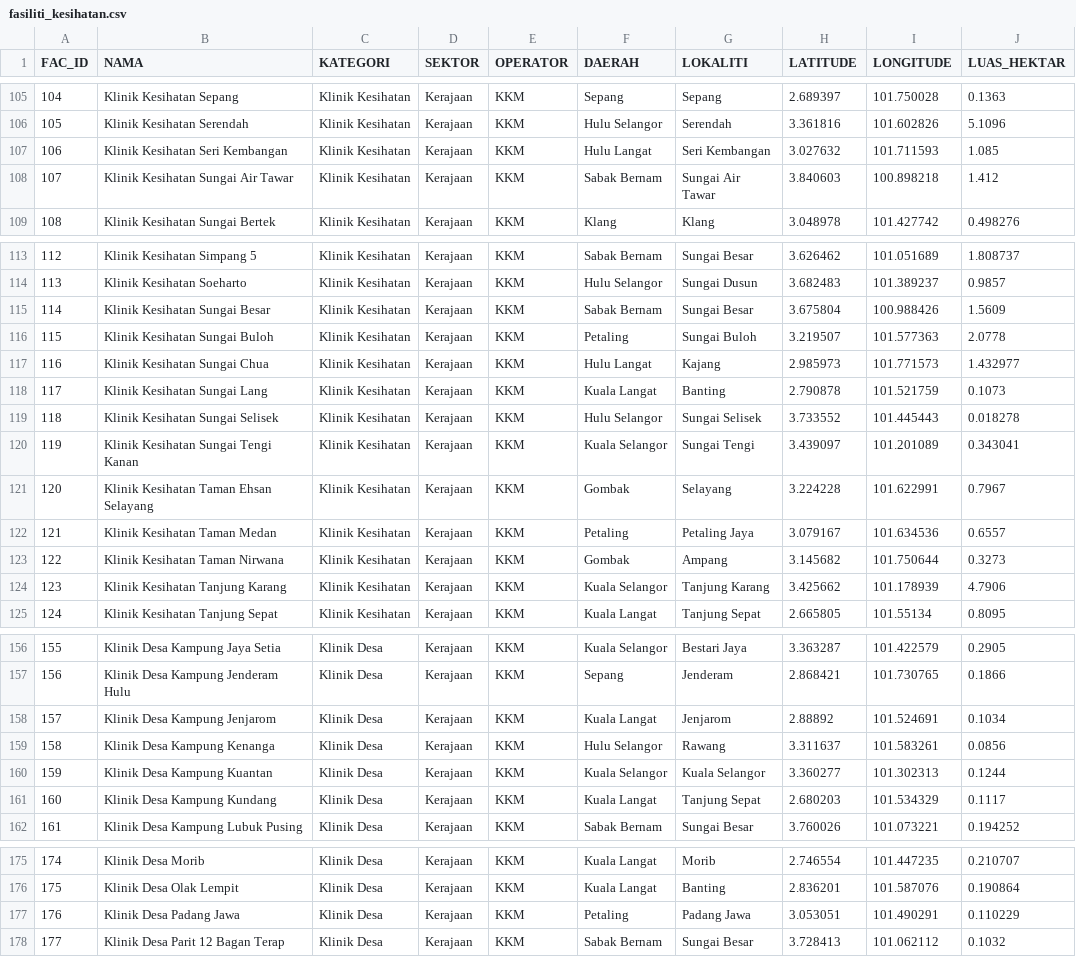
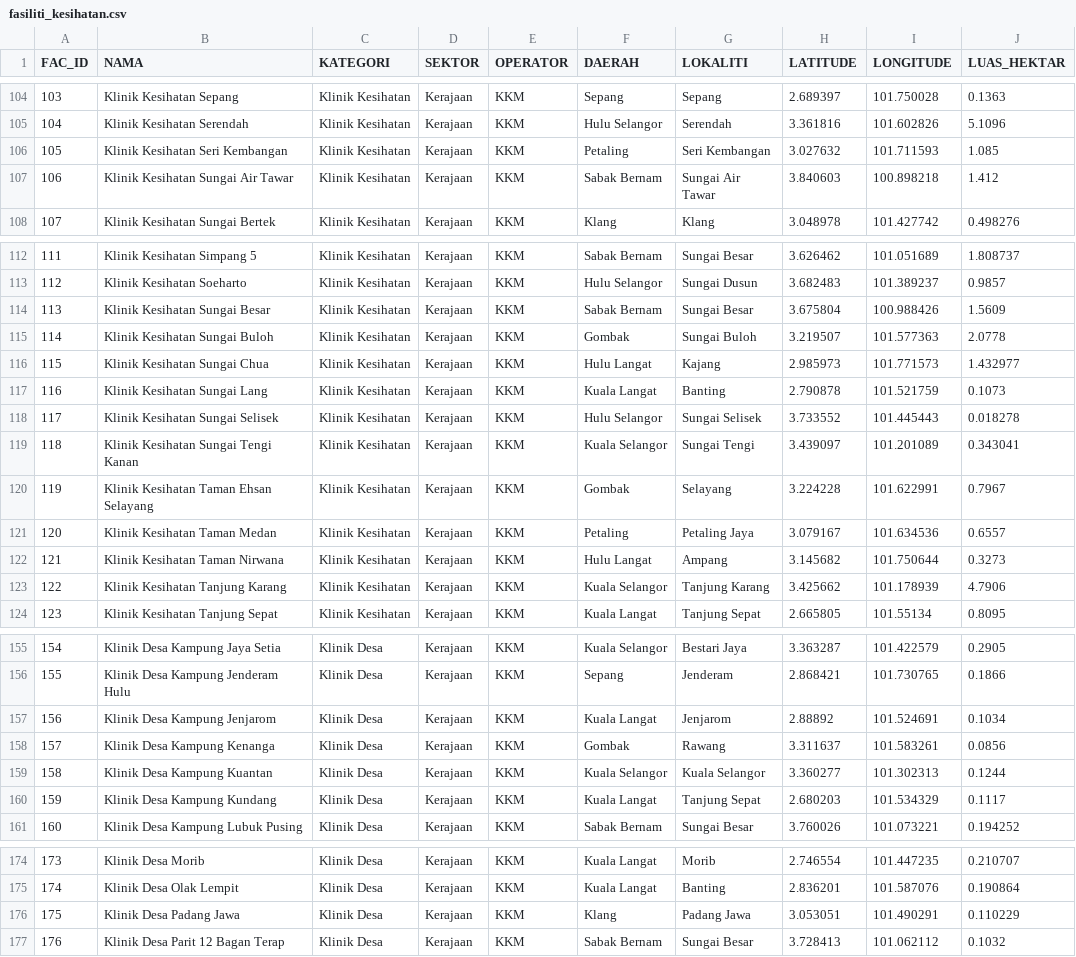
Before and after one commit to geospatialpms-glitch/Kemudahan-Kesihatan-Negeri-Selangor, a CSV file: data/fasiliti_kesihatan.csv, drawn as a sheet; only a part is shown, gaps mark what is left out; addresses are those after the commit; the diff covers the shown part only; the diff names each change by its address in the sheet, - before the commit and + after, or states it on an @@ line.

```diff
--- a/data/fasiliti_kesihatan.csv
+++ b/data/fasiliti_kesihatan.csv
@@ column A (FAC_ID) renumbered from row 69 down @@
-F106 (DAERAH): Hulu Langat
+F106 (DAERAH): Petaling
-F115 (DAERAH): Petaling
+F115 (DAERAH): Gombak
-F122 (DAERAH): Gombak
+F122 (DAERAH): Hulu Langat
-F158 (DAERAH): Hulu Selangor
+F158 (DAERAH): Gombak
-F176 (DAERAH): Petaling
+F176 (DAERAH): Klang
```
Also changed, not shown: 2 removed rows and 42 edited cells elsewhere in this file.
